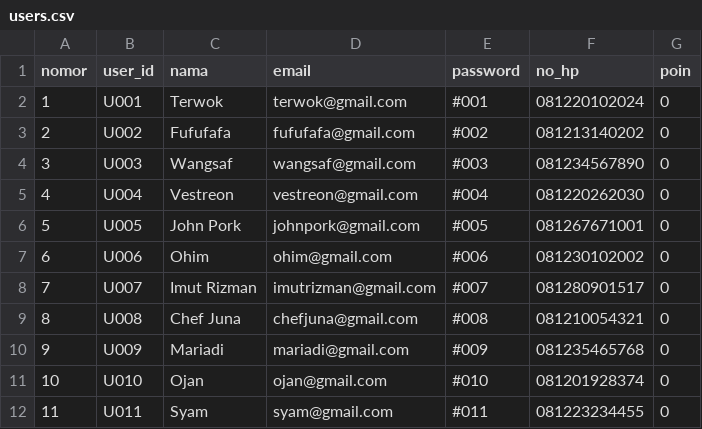
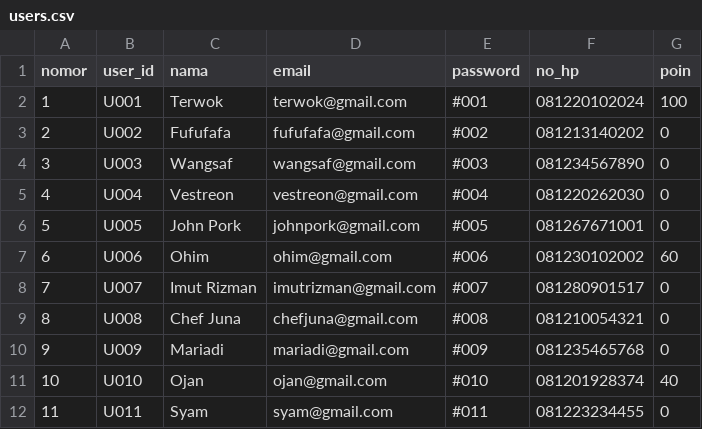
Before and after one commit to rafadzani/berkom_kelompok_3, a CSV file: users.csv, drawn as a sheet.

Commit message:
add cetak leaderboard and update users poin

```diff
--- a/users.csv
+++ b/users.csv
@@ -1,3 +1,3 @@
 nomor,user_id,nama,email,password,no_hp,poin
-1,U001,Terwok,terwok@gmail.com,#001,081220102024,0
+1,U001,Terwok,terwok@gmail.com,#001,081220102024,100
 2,U002,Fufufafa,fufufafa@gmail.com,#002,081213140202,0
@@ -6,3 +6,3 @@
 5,U005,John Pork,johnpork@gmail.com,#005,081267671001,0
-6,U006,Ohim,ohim@gmail.com,#006,081230102002,0
+6,U006,Ohim,ohim@gmail.com,#006,081230102002,60
 7,U007,Imut Rizman,imutrizman@gmail.com,#007,081280901517,0
@@ -10,3 +10,3 @@
 9,U009,Mariadi,mariadi@gmail.com,#009,081235465768,0
-10,U010,Ojan,ojan@gmail.com,#010,081201928374,0
+10,U010,Ojan,ojan@gmail.com,#010,081201928374,40
 11,U011,Syam,syam@gmail.com,#011,081223234455,0
```
Also changed, not shown: 1 other file.
